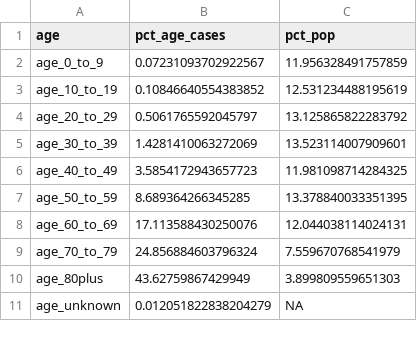
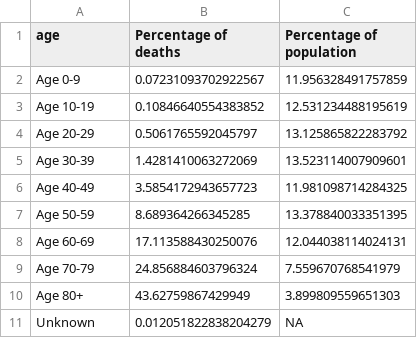
Before and after one commit to Baltimore-Sun/md-covid-scraper, a CSV file: age_graphic.csv, drawn as a sheet.

```diff
--- a/age_graphic.csv
+++ b/age_graphic.csv
@@ -1,11 +1,11 @@
-age,pct_age_cases,pct_pop
-age_0_to_9,0.07231093702922567,11.956328491757859
-age_10_to_19,0.10846640554383852,12.531234488195619
-age_20_to_29,0.5061765592045797,13.125865822283792
-age_30_to_39,1.4281410063272069,13.523114007909601
-age_40_to_49,3.5854172943657723,11.981098714284325
-age_50_to_59,8.689364266345285,13.378840033351395
-age_60_to_69,17.113588430250076,12.044038114024131
-age_70_to_79,24.856884603796324,7.559670768541979
-age_80plus,43.62759867429949,3.899809559651303
-age_unknown,0.012051822838204279,NA
+age,Percentage of deaths,Percentage of population
+Age 0-9,0.07231093702922567,11.956328491757859
+Age 10-19,0.10846640554383852,12.531234488195619
+Age 20-29,0.5061765592045797,13.125865822283792
+Age 30-39,1.4281410063272069,13.523114007909601
+Age 40-49,3.5854172943657723,11.981098714284325
+Age 50-59,8.689364266345285,13.378840033351395
+Age 60-69,17.113588430250076,12.044038114024131
+Age 70-79,24.856884603796324,7.559670768541979
+Age 80+,43.62759867429949,3.899809559651303
+Unknown,0.012051822838204279,NA
```
Also changed, not shown: big-table.csv, map_cases.csv, 3 other files.
